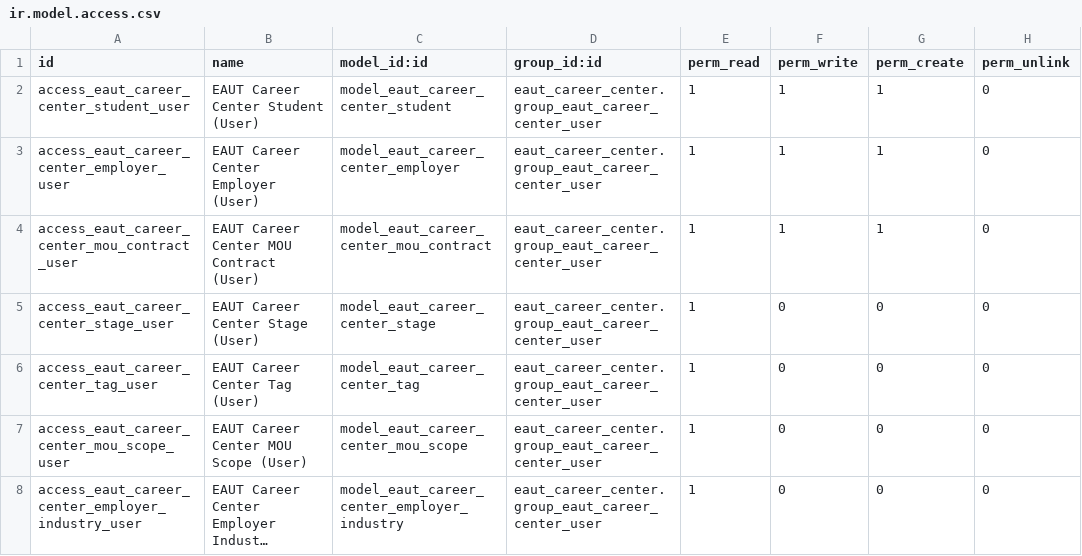
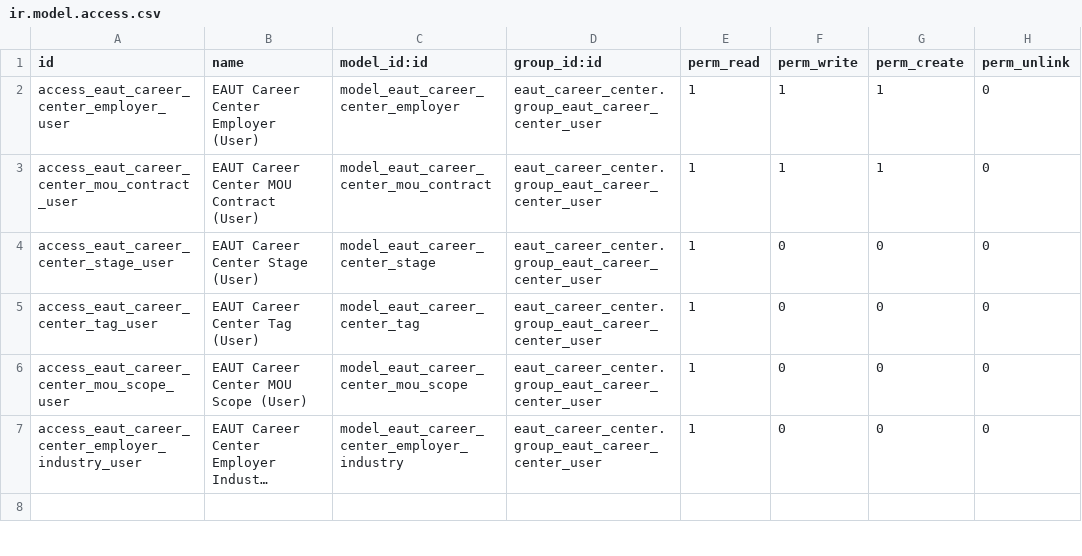
Before and after one commit to tunnphamit/EAUT-CRM, a CSV file: security/ir.model.access.csv, drawn as a sheet; only a part is shown; the shorter side is filled out with more unchanged rows; long unchanged cells end in ….

Commit message:
feat: update user role access right

```diff
--- a/security/ir.model.access.csv
+++ b/security/ir.model.access.csv
@@ -1,3 +1,2 @@
 id,name,model_id:id,group_id:id,perm_read,perm_write,perm_create,perm_unlink
-access_eaut_career_center_student_user,EAUT Career Center Student (User),model_eaut_career_center_student,eaut_career_center.group_eaut_career_center_user,1,1,1,0
 access_eaut_career_center_employer_user,EAUT Career Center Employer (User),model_eaut_career_center_employer,eaut_career_center.group_eaut_career_center_user,1,1,1,0
```
